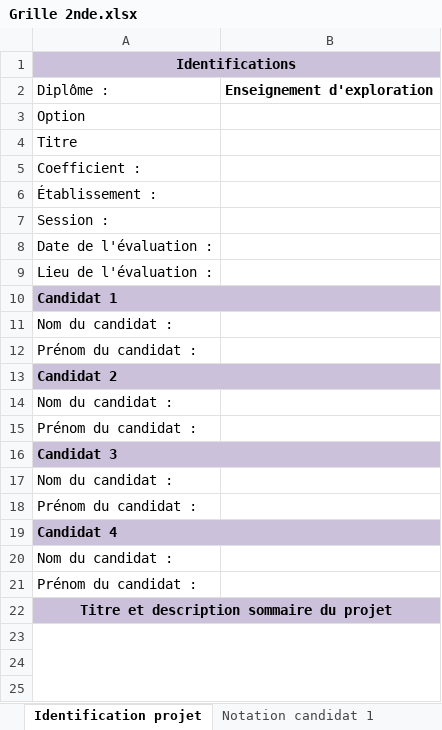
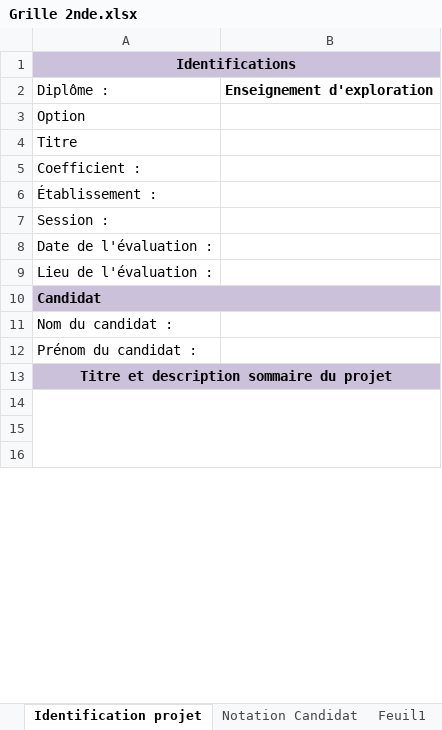
Before and after one commit to cedrick-f/pySequence, an Excel workbook: tables/Grille 2nde.xlsx, sheet Identification projet, drawn as a sheet; only a part is shown; values as stored, in another font and other column widths than the file's, no borders; the diff names each change by its address in the sheet, - before the commit and + after, or states it on an @@ line.

```diff
--- a/tables/Grille 2nde.xlsx (sheet Identification projet)
+++ b/tables/Grille 2nde.xlsx (sheet Identification projet)
-sheet tab: Notation candidat 1
+sheet tab: Notation Candidat
-A10: Candidat 1
+A10: Candidat
-row 11: Nom du candidat :
-row 12: Prénom du candidat :
-row 13: Candidat 2
-row 14: Nom du candidat :
-row 15: Prénom du candidat :
-row 16: Candidat 3
-row 17: Nom du candidat :
-row 18: Prénom du candidat :
-row 19: Candidat 4
```
Also changed, not shown: sheet Notation Candidat, other sheet tabs, formulas that keep their value, 7 other files.
